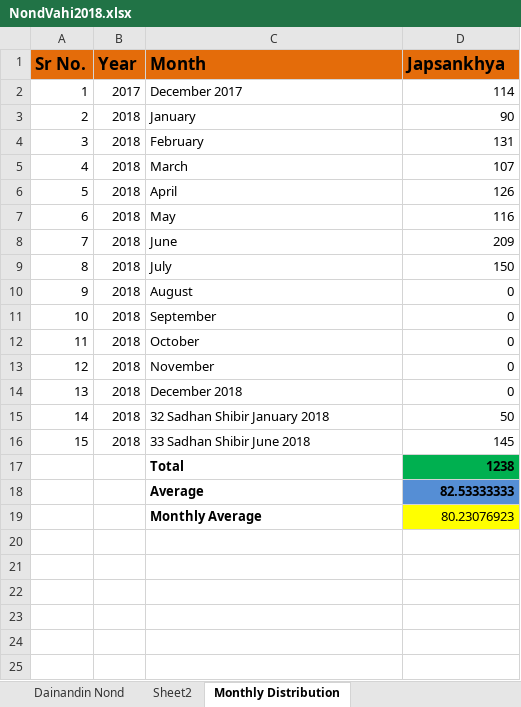
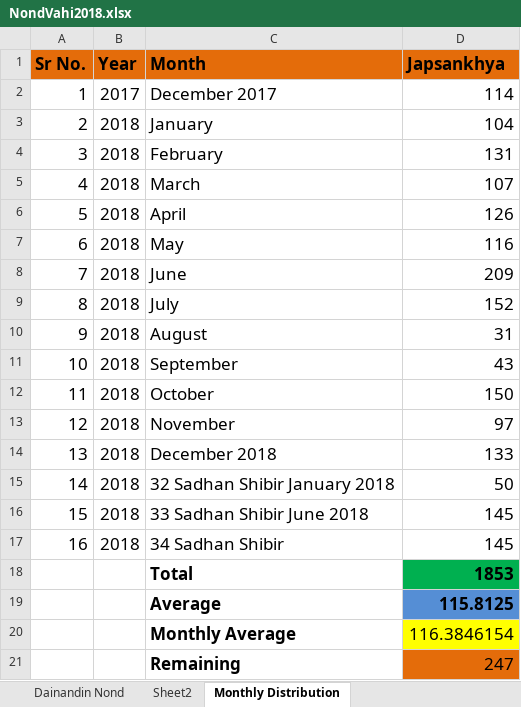
Before and after one commit to pSanket23/NondVahi, an Excel workbook: NondVahi2018.xlsx, sheet Monthly Distribution, drawn as a sheet; values as stored, in another font and other column widths than the file's, no borders; charts and pictures not drawn; addresses are those after the commit; the diff names each change by its address in the sheet, - before the commit and + after, or states it on an @@ line.

```diff
--- a/NondVahi2018.xlsx (sheet Monthly Distribution)
+++ b/NondVahi2018.xlsx (sheet Monthly Distribution)
@@ A2:D16 text size: larger @@
-D3 (Japsankhya): 90
+D3 (Japsankhya): 104
-D9 (Japsankhya): 150
+D9 (Japsankhya): 152
-D10 (Japsankhya): 0
+D10 (Japsankhya): 31
-D11 (Japsankhya): 0
+D11 (Japsankhya): 43
-D12 (Japsankhya): 0
+D12 (Japsankhya): 150
-D13 (Japsankhya): 0
+D13 (Japsankhya): 97
-D14 (Japsankhya): 0
+D14 (Japsankhya): 133
+row 17: 16 | 2018 | 34 Sadhan Shibir | 145
@@ C18:D20 text size: larger @@
-D18 (Japsankhya): 1238
+D18 (Japsankhya): 1853
-D19 (Japsankhya): 82.53333333
+D19 (Japsankhya): 115.8125
-D20 (Japsankhya): 80.23076923
+D20 (Japsankhya): 116.3846154
+row 21:  |  | Remaining | 247
```
Also changed, not shown: sheet Dainandin Nond, charts or pictures.
